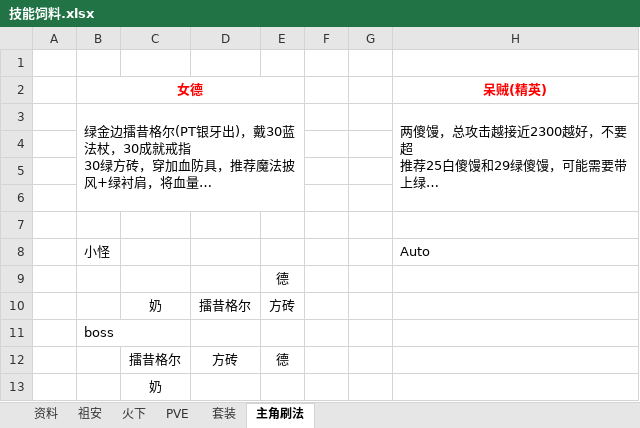
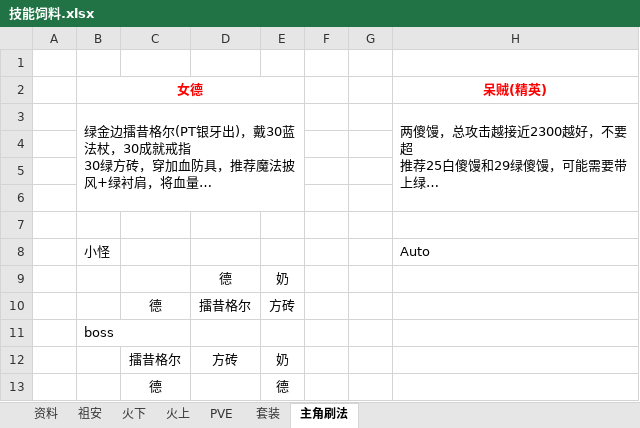
Before and after one commit to wusuoming/lyon, an Excel workbook: 学习笔记/我叫MT/技能饲料.xlsx, sheet 主角刷法, drawn as a sheet; only a part is shown; long unchanged cells end in …; values as stored, in another font and other column widths than the file's, no borders; removed rows and columns are numbered as before the commit, all else as after; rows hold the shown columns only; the diff names each change by its address in the sheet, - before the commit and + after, or states it on an @@ line.

```diff
--- a/学习笔记/我叫MT/技能饲料.xlsx (sheet 主角刷法)
+++ b/学习笔记/我叫MT/技能饲料.xlsx (sheet 主角刷法)
+sheet tab: 火上
-D9: (empty)
+D9: 德
-E9: 德
+E9: 奶
-C10: 奶
+C10: 德
-E12: 德
+E12: 奶
-row 13:  |  | 奶
+row 13:  |  | 德 |  | 德
```
Also changed, not shown: sheet 资料, 学习笔记/我叫MT/卡牌统计.xlsx, 3 other files.
